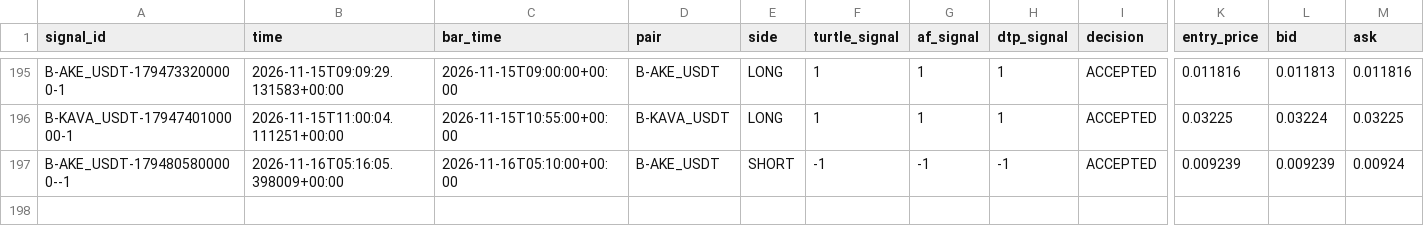
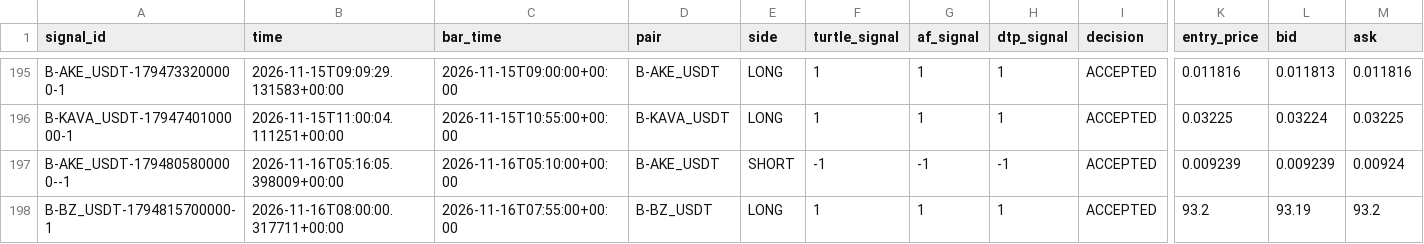
Before and after one commit to harnepal-hub/AMTE-Self-Evolving-Intraday-Trading-Engine, a CSV file: data/paper_3strategy/signal_journal.csv, drawn as a sheet; only a part is shown, gaps mark what is left out; rows hold the shown columns only; the diff names each change by its address in the sheet, - before the commit and + after, or states it on an @@ line.

```diff
--- a/data/paper_3strategy/signal_journal.csv
+++ b/data/paper_3strategy/signal_journal.csv
+row 198: B-BZ_USDT-1794815700000-1 | 2026-11-16T08:00:00.317711+00:00 | 2026-11-16T07:55:00+00:00 | B-BZ_USDT | LONG | 1 | 1 | 1 | ACCEPTED | 93.2 | 93.19 | 93.2
```
Also changed, not shown: 12 other files.
